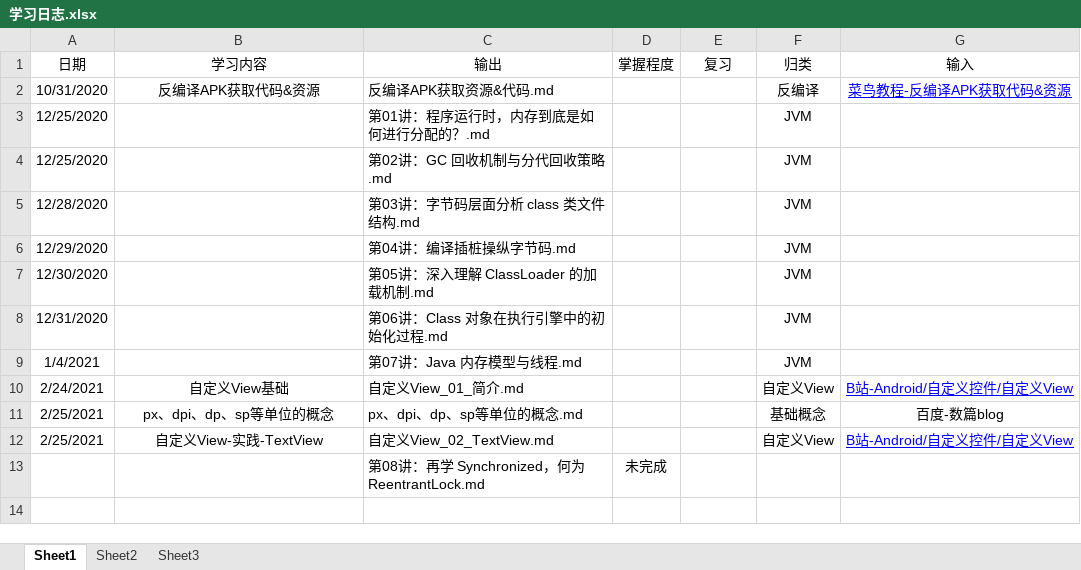
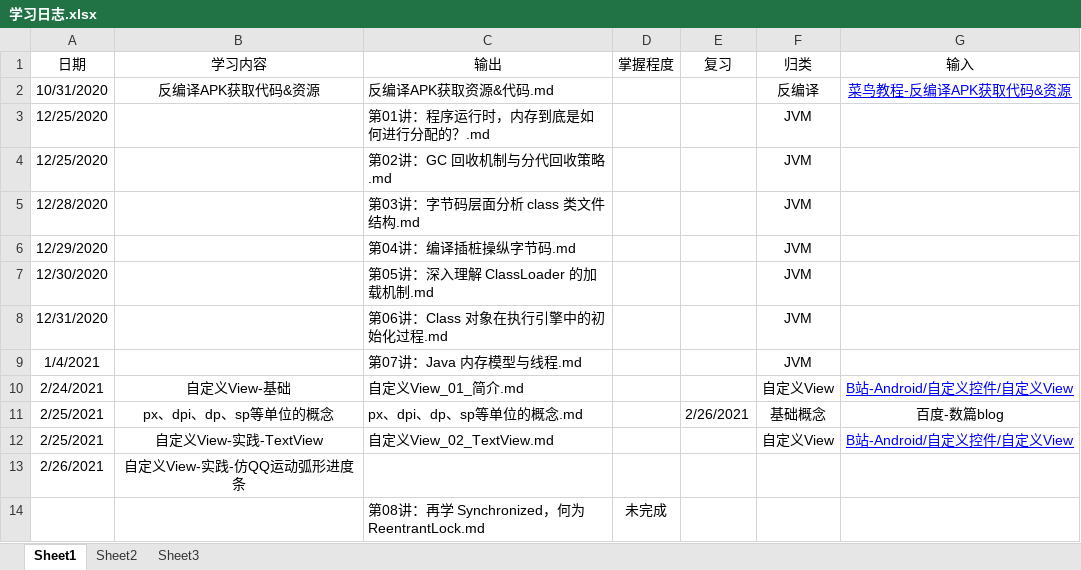
Before and after one commit to yaotiaoshunv/All-Android-Study-Notes, an Excel workbook: 学习日志.xlsx, sheet Sheet1, drawn as a sheet; values as stored, in another font and other column widths than the file's, no borders; the diff names each change by its address in the sheet, - before the commit and + after, or states it on an @@ line.

```diff
--- a/学习日志.xlsx (sheet Sheet1)
+++ b/学习日志.xlsx (sheet Sheet1)
-B10 (学习内容): 自定义View基础
+B10 (学习内容): 自定义View-基础
-E11 (复习): (empty)
+E11 (复习): 2/26/2021
+row 13: 2/26/2021 | 自定义View-实践-仿QQ运动弧形进度条
```
Also changed, not shown: 2 other files.
